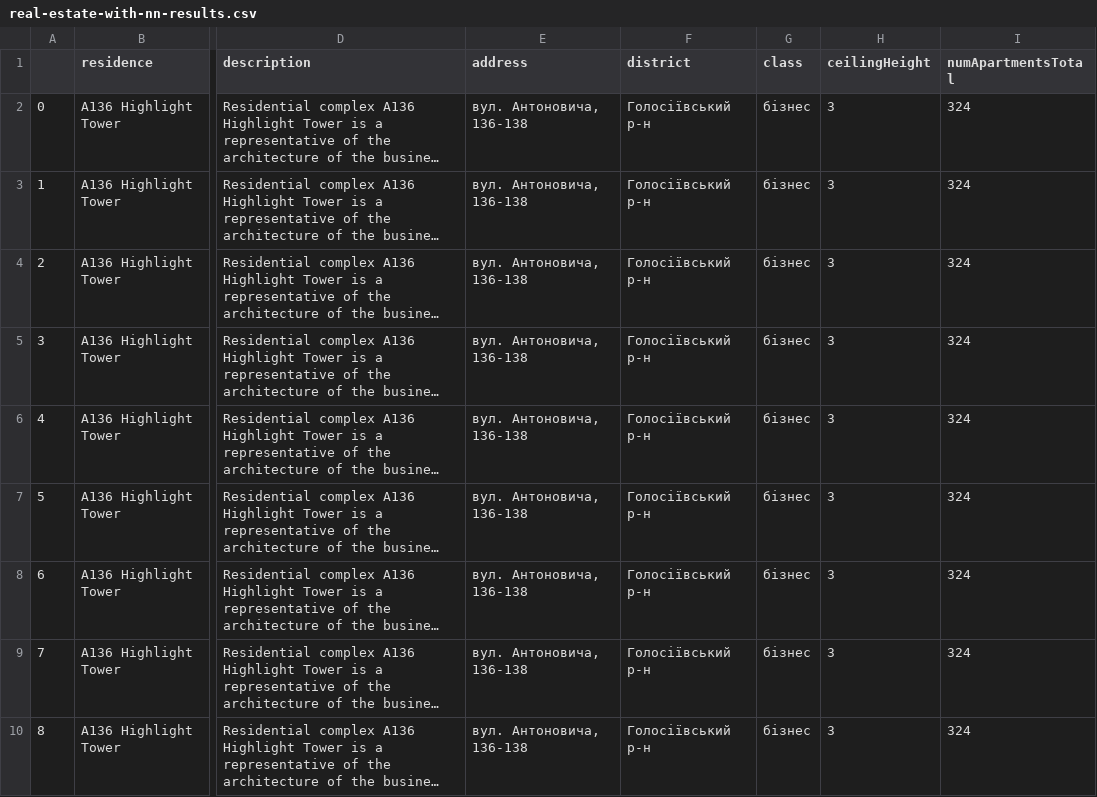
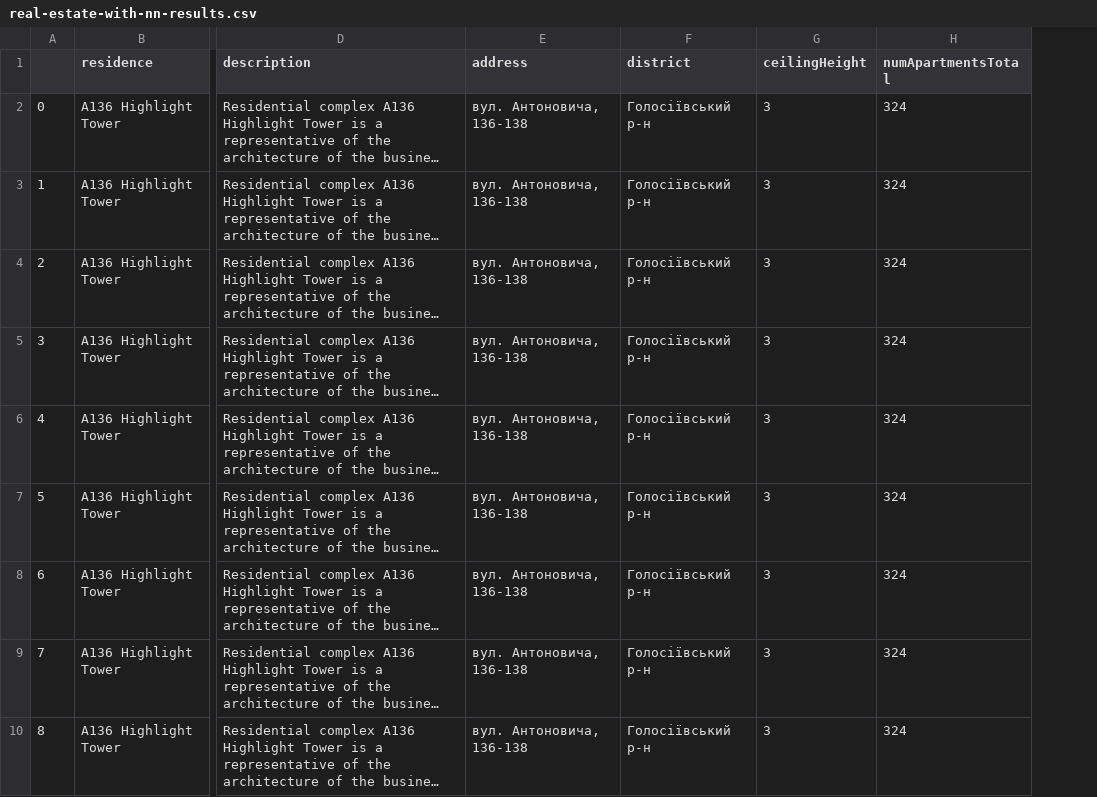
Before and after one commit to Acousticdesk/course-project-data-analysis, a CSV file: real-estate-with-nn-results.csv, drawn as a sheet; only a part is shown, gaps mark what is left out; long unchanged cells end in …; the diff names each change by its address in the sheet, - before the commit and + after, or states it on an @@ line.

```diff
--- a/real-estate-with-nn-results.csv
+++ b/real-estate-with-nn-results.csv
-column G (class), rows 2-10: all бізнес
```
Also changed, not shown: 1 other file.
